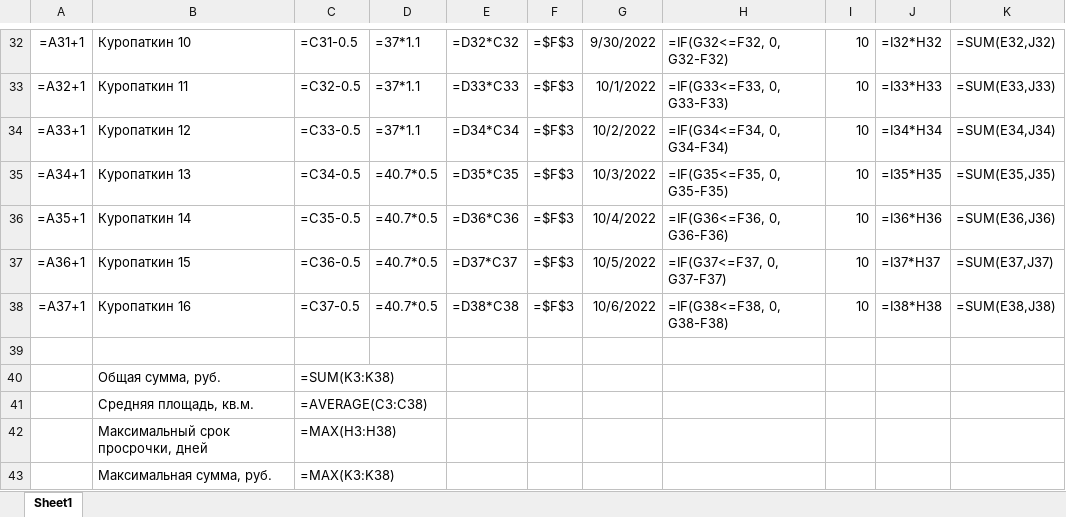
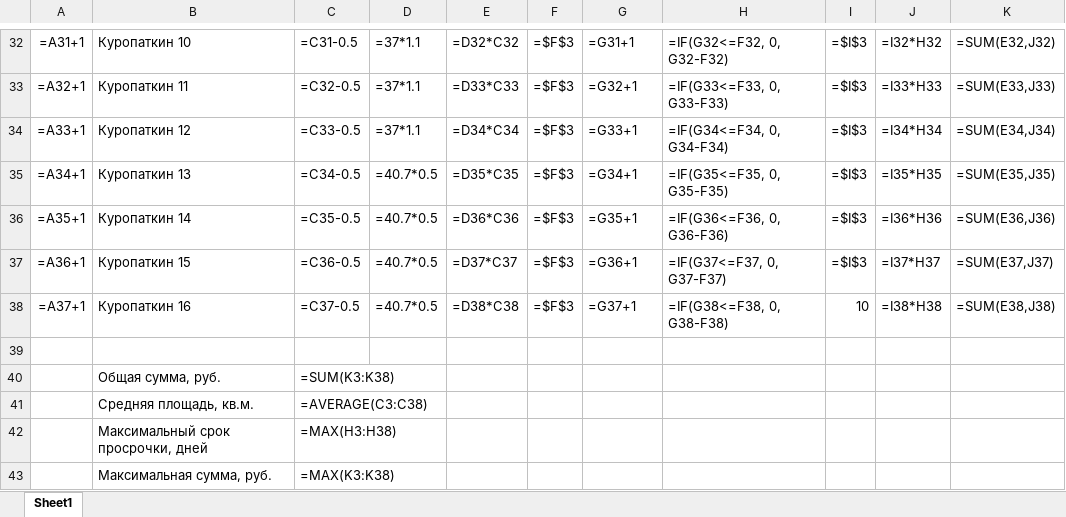
Before and after one commit to Ilya-Petrovich/IT_LR, an Excel workbook: LR3/table_1_37.xlsx, sheet Sheet1, drawn as a sheet; only a part is shown, gaps mark what is left out; values as stored, in another font and other column widths than the file's, no borders; formulas are shown in place of their values; conditional formats not drawn; the diff covers the shown part only; the diff names each change by its address in the sheet, - before the commit and + after, or states it on an @@ line.

```diff
--- a/LR3/table_1_37.xlsx (sheet Sheet1)
+++ b/LR3/table_1_37.xlsx (sheet Sheet1)
-G32: 9/30/2022
+G32: =G31+1
-I32:I37: 10
+I32:I37: =$I$3
-G33: 10/1/2022
+G33: =G32+1
-G34: 10/2/2022
+G34: =G33+1
-G35: 10/3/2022
+G35: =G34+1
-G36: 10/4/2022
+G36: =G35+1
-G37: 10/5/2022
+G37: =G36+1
-G38: 10/6/2022
+G38: =G37+1
```
Also changed, not shown: 56 edited cells elsewhere in this sheet.
